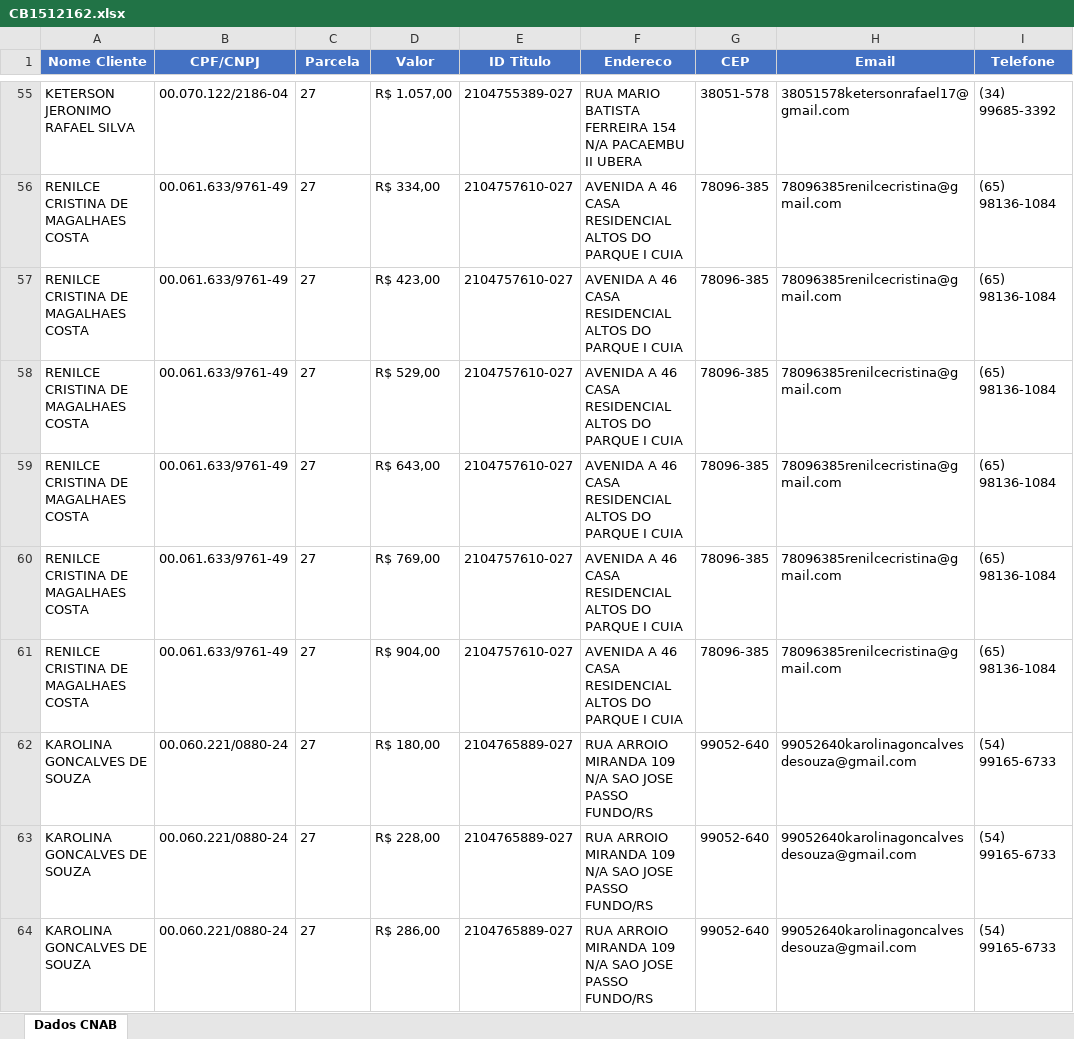
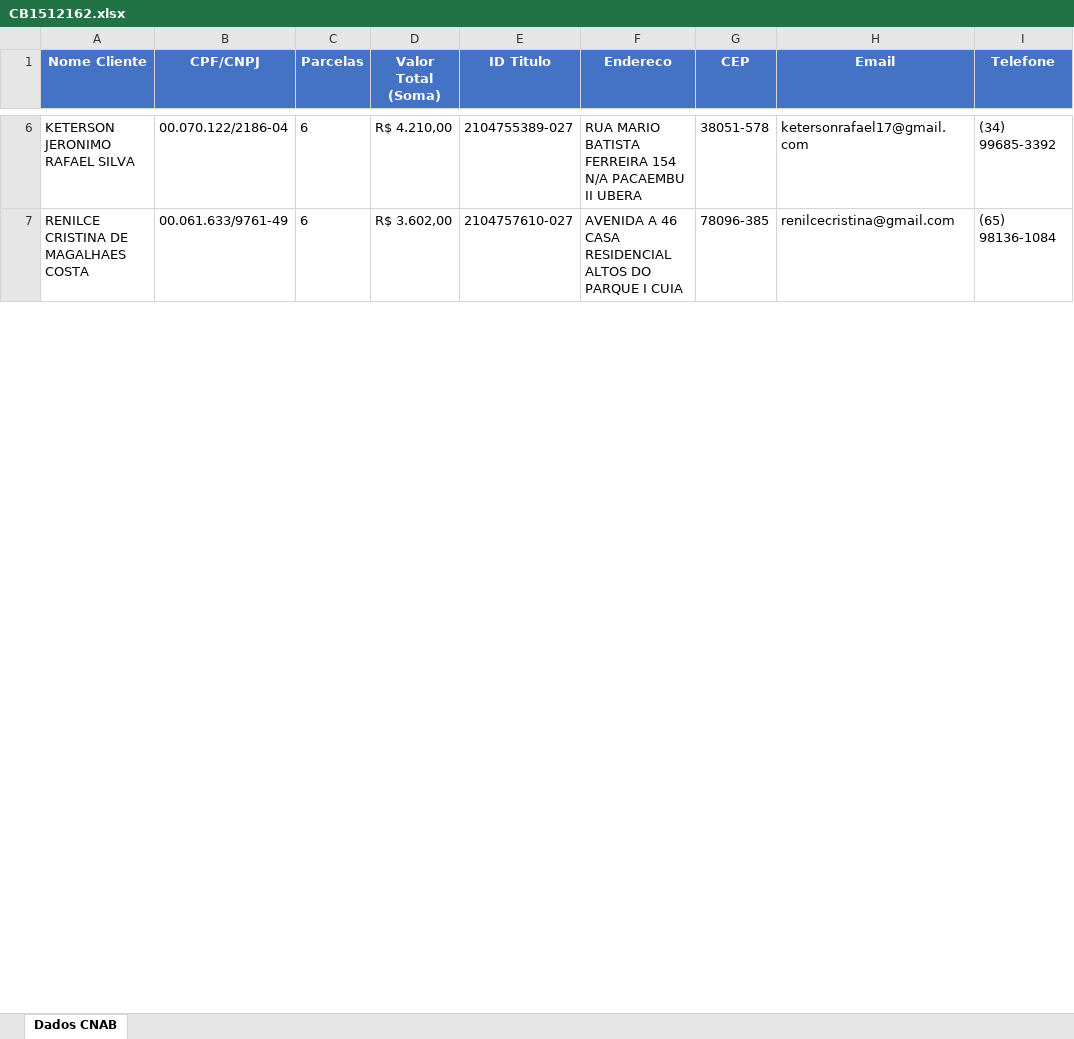
Before and after one commit to kawanwagnner/convert-report-to-client, an Excel workbook: dist/Convertidos/CB1512162.xlsx, sheet Dados CNAB, drawn as a sheet; only a part is shown, gaps mark what is left out; values as stored, in another font and other column widths than the file's, no borders; removed rows and columns are numbered as before the commit, all else as after; the diff covers the shown part only; the diff names each change by its address in the sheet, - before the commit and + after, or states it on an @@ line.

Commit message:
Refactor CNAB processing to aggregate client data
- Added functions to convert formatted currency to number and vice versa.
- Enhanced email validation to ensure it starts with a letter.
- Implemented logic to group CNAB records by client (using CPF/CNPJ) and calculate total values and parcel counts.
- Updated Excel export to reflect aggregated client data, including total values and parcel counts.
- Adjusted headers in the generated Excel file for clarity.
- Fixed various import paths in the build configuration.

```diff
--- a/dist/Convertidos/CB1512162.xlsx (sheet Dados CNAB)
+++ b/dist/Convertidos/CB1512162.xlsx (sheet Dados CNAB)
-C1: Parcela
+C1: Parcelas
-D1: Valor
+D1: Valor Total (Soma)
-C6 (Parcelas): 27
+C6 (Parcelas): 6
-D6 (Valor Total (Soma)): R$ 1.057,00
+D6 (Valor Total (Soma)): R$ 4.210,00
-H6 (Email): 38051578ketersonrafael17@gmail.com
+H6 (Email): ketersonrafael17@gmail.com
-row 56: RENILCE CRISTINA DE MAGALHAES COSTA | 00.061.633/9761-49 | 27 | R$ 334,00 | 2104757610-027 | AVENIDA A 46 CASA RESIDENCIAL ALTOS DO PARQUE I CUIA | 78096-385 | 78096385renilcecristina@gmail.com | (65) 98136-1084
-C7 (Parcelas): 27
+C7 (Parcelas): 6
-D7 (Valor Total (Soma)): R$ 423,00
+D7 (Valor Total (Soma)): R$ 3.602,00
-H7 (Email): 78096385renilcecristina@gmail.com
+H7 (Email): renilcecristina@gmail.com
-row 58: RENILCE CRISTINA DE MAGALHAES COSTA | 00.061.633/9761-49 | 27 | R$ 529,00 | 2104757610-027 | AVENIDA A 46 CASA RESIDENCIAL ALTOS DO PARQUE I CUIA | 78096-385 | 78096385renilcecristina@gmail.com | (65) 98136-1084
-row 59: RENILCE CRISTINA DE MAGALHAES COSTA | 00.061.633/9761-49 | 27 | R$ 643,00 | 2104757610-027 | AVENIDA A 46 CASA RESIDENCIAL ALTOS DO PARQUE I CUIA | 78096-385 | 78096385renilcecristina@gmail.com | (65) 98136-1084
-row 60: RENILCE CRISTINA DE MAGALHAES COSTA | 00.061.633/9761-49 | 27 | R$ 769,00 | 2104757610-027 | AVENIDA A 46 CASA RESIDENCIAL ALTOS DO PARQUE I CUIA | 78096-385 | 78096385renilcecristina@gmail.com | (65) 98136-1084
-row 61: RENILCE CRISTINA DE MAGALHAES COSTA | 00.061.633/9761-49 | 27 | R$ 904,00 | 2104757610-027 | AVENIDA A 46 CASA RESIDENCIAL ALTOS DO PARQUE I CUIA | 78096-385 | 78096385renilcecristina@gmail.com | (65) 98136-1084
-row 62: KAROLINA GONCALVES DE SOUZA | 00.060.221/0880-24 | 27 | R$ 180,00 | 2104765889-027 | RUA ARROIO MIRANDA 109 N/A SAO JOSE PASSO FUNDO/RS | 99052-640 | 99052640karolinagoncalvesdesouza@gmail.com | (54) 99165-6733
-row 63: KAROLINA GONCALVES DE SOUZA | 00.060.221/0880-24 | 27 | R$ 228,00 | 2104765889-027 | RUA ARROIO MIRANDA 109 N/A SAO JOSE PASSO FUNDO/RS | 99052-640 | 99052640karolinagoncalvesdesouza@gmail.com | (54) 99165-6733
-row 64: KAROLINA GONCALVES DE SOUZA | 00.060.221/0880-24 | 27 | R$ 286,00 | 2104765889-027 | RUA ARROIO MIRANDA 109 N/A SAO JOSE PASSO FUNDO/RS | 99052-640 | 99052640karolinagoncalvesdesouza@gmail.com | (54) 99165-6733
```
Also changed, not shown: 136 removed rows and 48 edited cells elsewhere in this sheet, 9 other files.
